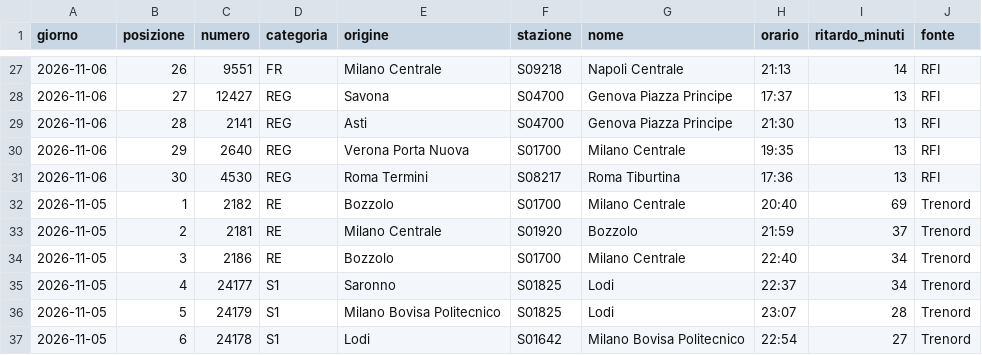
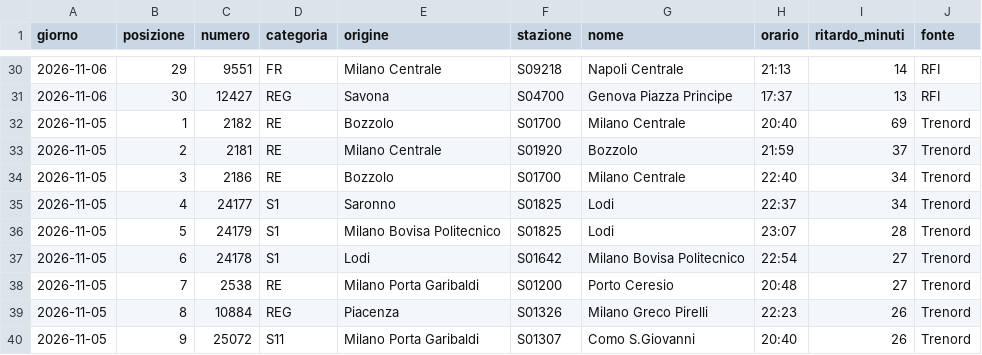
Before and after one commit to MJ83-collab/Binario-app, a CSV file: storico/classifica-giorno.csv, drawn as a sheet; only a part is shown, gaps mark what is left out; the shorter side is filled out with more unchanged rows; the diff covers the shown part only.

```diff
--- a/storico/classifica-giorno.csv
+++ b/storico/classifica-giorno.csv
@@ -27,6 +30,3 @@ giorno;posizione;numero;categoria;origine;stazione;nome;orario;ritardo_minuti;fo
-2026-11-06;26;9551;FR;Milano Centrale;S09218;Napoli Centrale;21:13;14;RFI
-2026-11-06;27;12427;REG;Savona;S04700;Genova Piazza Principe;17:37;13;RFI
-2026-11-06;28;2141;REG;Asti;S04700;Genova Piazza Principe;21:30;13;RFI
-2026-11-06;29;2640;REG;Verona Porta Nuova;S01700;Milano Centrale;19:35;13;RFI
-2026-11-06;30;4530;REG;Roma Termini;S08217;Roma Tiburtina;17:36;13;RFI
+2026-11-06;29;9551;FR;Milano Centrale;S09218;Napoli Centrale;21:13;14;RFI
+2026-11-06;30;12427;REG;Savona;S04700;Genova Piazza Principe;17:37;13;RFI
 2026-11-05;1;2182;RE;Bozzolo;S01700;Milano Centrale;20:40;69;Trenord
```
Also changed, not shown: 3 added rows and 24 edited cells elsewhere in this file, storico/giorni/2026-11-06.csv, storico/treni-30g.csv, 2 other files.
